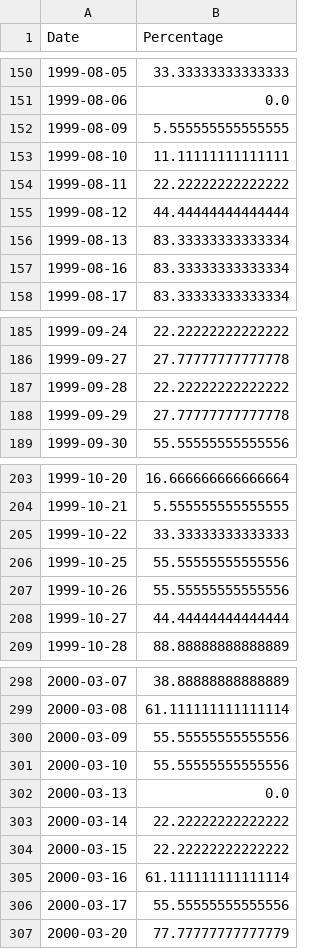
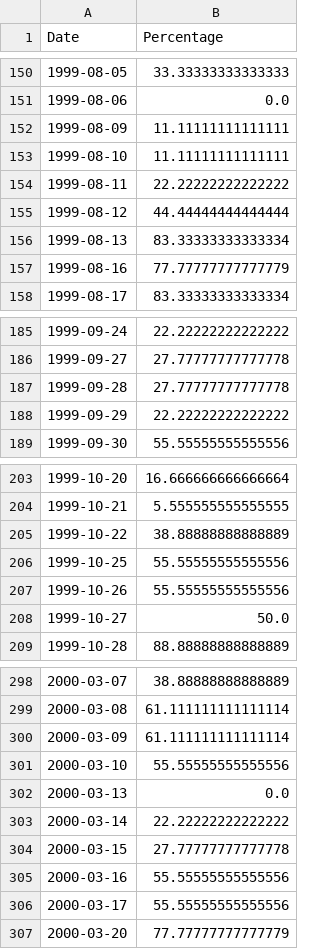
Before and after one commit to smallfishmacro-Git/market-dashboard, a CSV file: data/datasets/acwi_oscillator.csv, drawn as a sheet; only a part is shown, gaps mark what is left out; the diff covers the shown part only.

```diff
--- a/data/datasets/acwi_oscillator.csv
+++ b/data/datasets/acwi_oscillator.csv
@@ -151,3 +151,3 @@ Date,Percentage
 1999-08-06,0.0
-1999-08-09,5.555555555555555
+1999-08-09,11.11111111111111
 1999-08-10,11.11111111111111
@@ -156,3 +156,3 @@ Date,Percentage
 1999-08-13,83.33333333333334
-1999-08-16,83.33333333333334
+1999-08-16,77.77777777777779
 1999-08-17,83.33333333333334
@@ -186,4 +186,4 @@ Date,Percentage
 1999-09-27,27.77777777777778
-1999-09-28,22.22222222222222
-1999-09-29,27.77777777777778
+1999-09-28,27.77777777777778
+1999-09-29,22.22222222222222
 1999-09-30,55.55555555555556
@@ -204,6 +204,6 @@ Date,Percentage
 1999-10-21,5.555555555555555
-1999-10-22,33.33333333333333
+1999-10-22,38.88888888888889
 1999-10-25,55.55555555555556
 1999-10-26,55.55555555555556
-1999-10-27,44.44444444444444
+1999-10-27,50.0
 1999-10-28,88.88888888888889
@@ -299,3 +299,3 @@ Date,Percentage
 2000-03-08,61.111111111111114
-2000-03-09,55.55555555555556
+2000-03-09,61.111111111111114
 2000-03-10,55.55555555555556
@@ -303,4 +303,4 @@ Date,Percentage
 2000-03-14,22.22222222222222
-2000-03-15,22.22222222222222
-2000-03-16,61.111111111111114
+2000-03-15,27.77777777777778
+2000-03-16,55.55555555555556
 2000-03-17,55.55555555555556
```
Also changed, not shown: 1 added row and 92 edited cells elsewhere in this file, data/barchart/CRB_Metals_Sub_Index_$CRBM.csv, data/barchart/ISM_Manufacturing_Index.csv, 6 other files.
